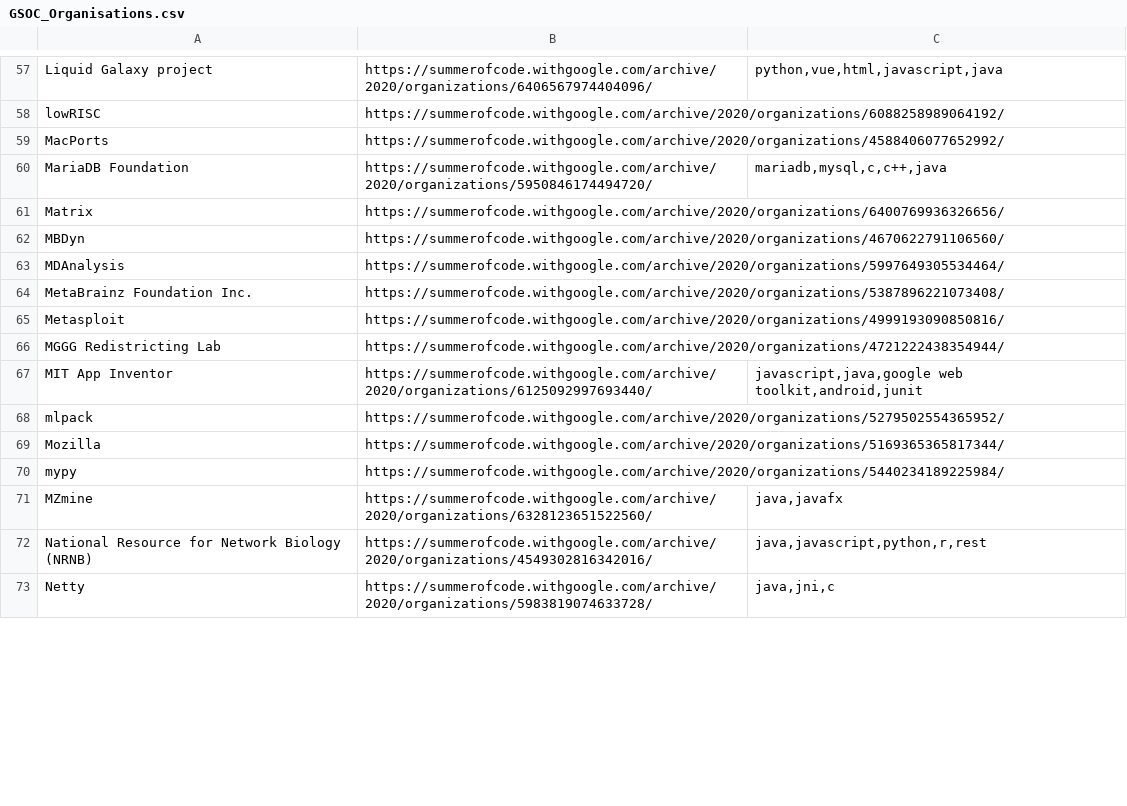
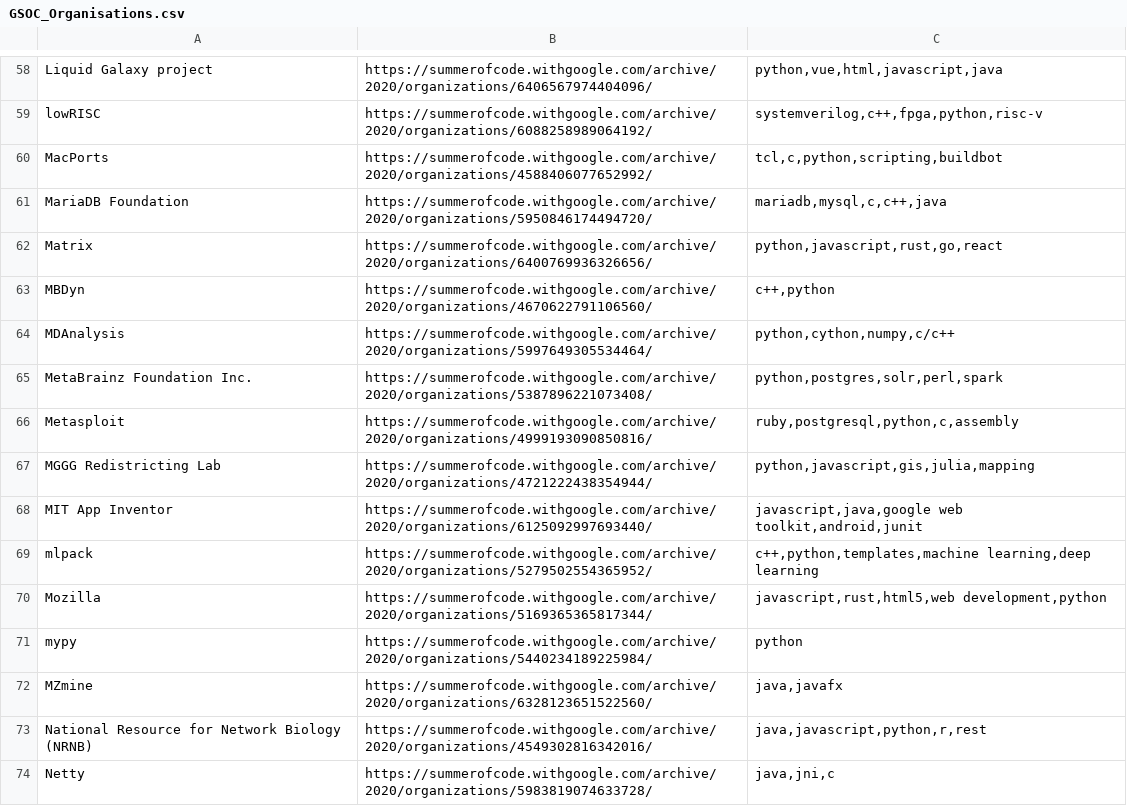
Before and after one commit to shantanutyagi67/GSOC_Organisations_Scrapper, a CSV file: GSOC_Organisations.csv, drawn as a sheet; only a part is shown, gaps mark what is left out; addresses are those after the commit; the diff covers the shown part only; the diff names each change by its address in the sheet, - before the commit and + after, or states it on an @@ line.

```diff
--- a/GSOC_Organisations.csv
+++ b/GSOC_Organisations.csv
-C59: (empty)
+C59: systemverilog,c++,fpga,python,risc-v
-C60: (empty)
+C60: tcl,c,python,scripting,buildbot
-C62: (empty)
+C62: python,javascript,rust,go,react
-C63: (empty)
+C63: c++,python
-C64: (empty)
+C64: python,cython,numpy,c/c++
-C65: (empty)
+C65: python,postgres,solr,perl,spark
-C66: (empty)
+C66: ruby,postgresql,python,c,assembly
-C67: (empty)
+C67: python,javascript,gis,julia,mapping
-C69: (empty)
+C69: c++,python,templates,machine learning,deep learning
-C70: (empty)
+C70: javascript,rust,html5,web development,python
-C71: (empty)
+C71: python
```
Also changed, not shown: 1 added row and 77 edited cells elsewhere in this file, 1 other file.
